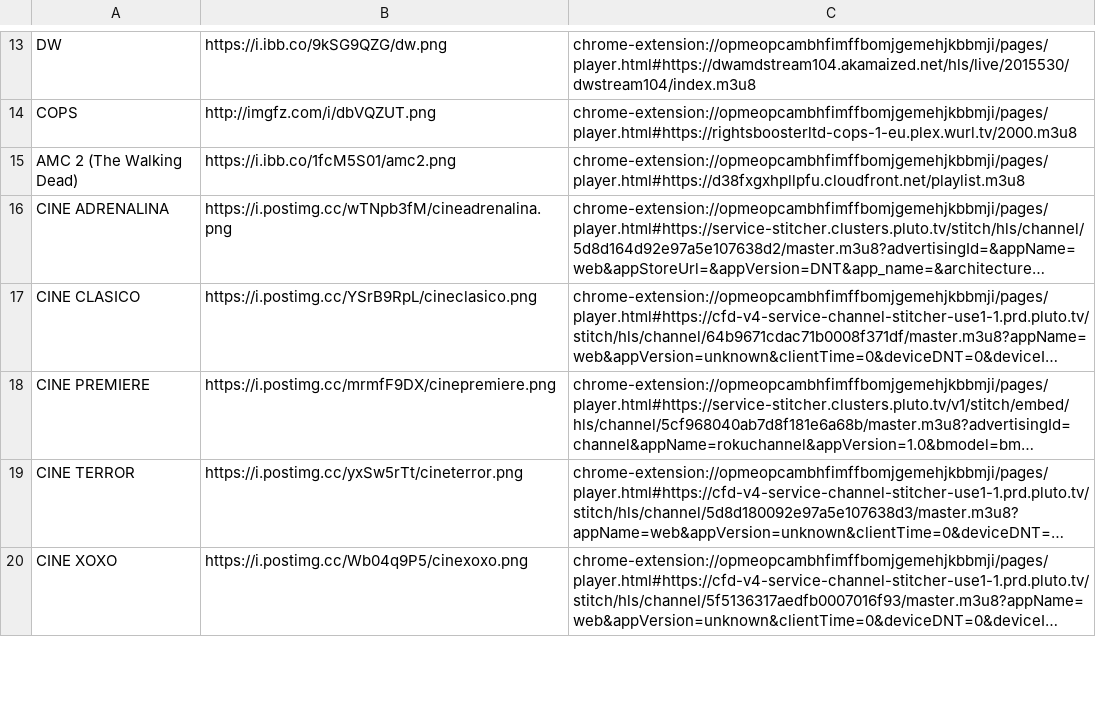
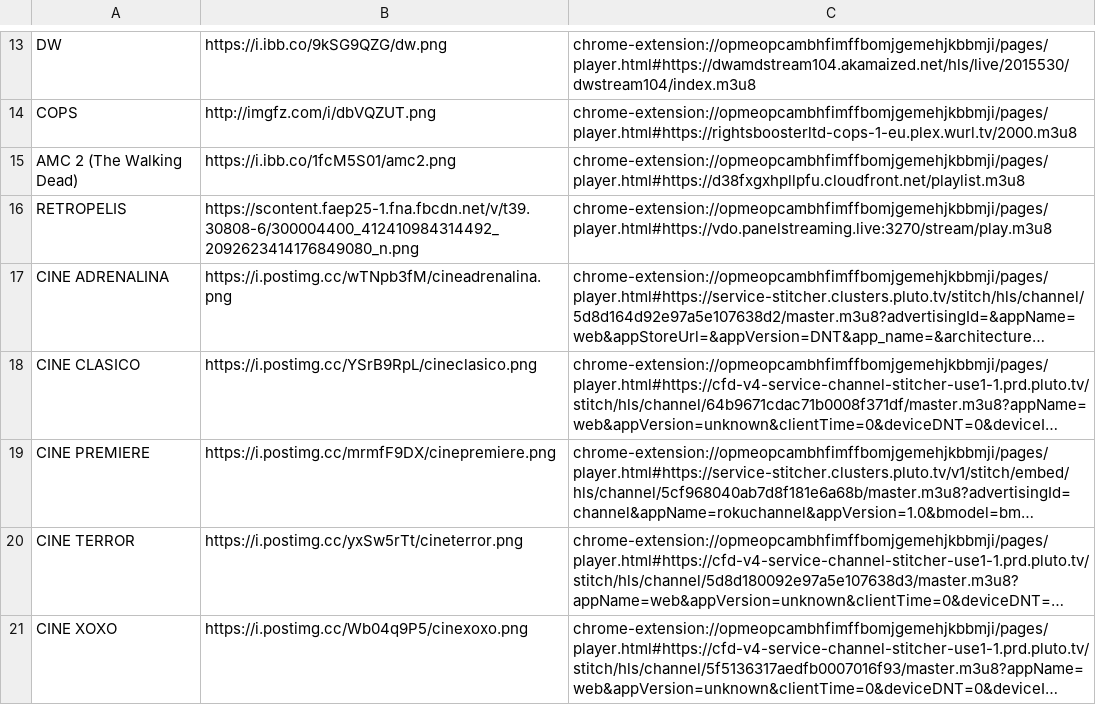
Before and after one commit to galvanoteca2001/FLOW, a CSV file: m3u.csv, drawn as a sheet; only a part is shown, gaps mark what is left out; long unchanged cells end in …; the diff names each change by its address in the sheet, - before the commit and + after, or states it on an @@ line.

Commit message:
Update m3u.csv

```diff
--- a/m3u.csv
+++ b/m3u.csv
+row 16: RETROPELIS | https://scontent.faep25-1.fna.fbcdn.net/v/t39.30808-6/300004400_412410984314492_2092623414176849080_n.png | chrome-extension://opmeopcambhfimffbomjgemehjkbbmji/pages/player.html#https://vdo.panelstreaming.live:3270/stream/play.m3u8
```
